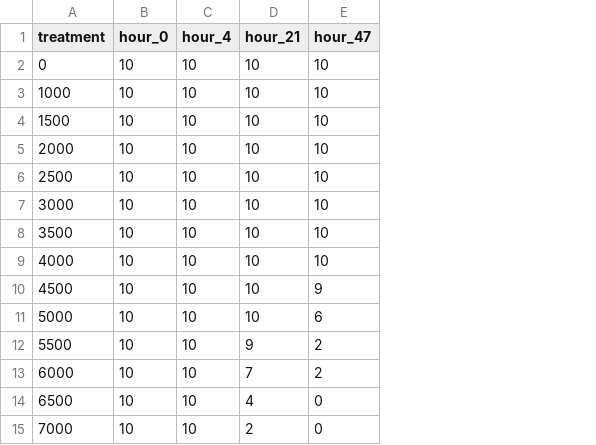
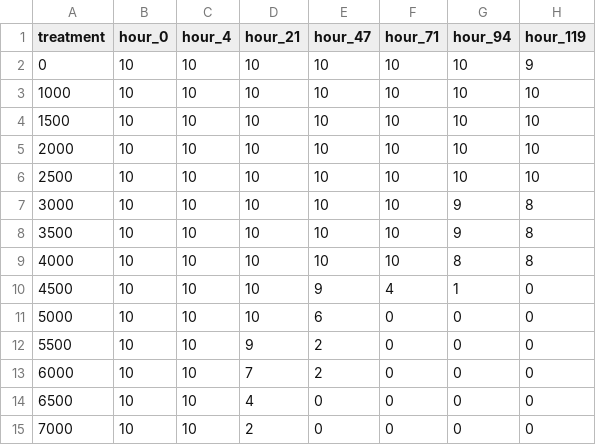
Before and after one commit to ZoopEcoEvo/champlain_salt, a CSV file: Raw_data/surv_trial/trial_surv_2.csv, drawn as a sheet; the diff names each change by its address in the sheet, - before the commit and + after, or states it on an @@ line.

Commit message:
New experimental data

```diff
--- a/Raw_data/surv_trial/trial_surv_2.csv
+++ b/Raw_data/surv_trial/trial_surv_2.csv
+column F (hour_71), rows 2-15: 10 | 10 | 10 | 10 | 10 | 10 | 10 | 10 | 4 | 0 | 0 | 0 | 0 | 0
+column G (hour_94), rows 2-15: 10 | 10 | 10 | 10 | 10 | 9 | 9 | 8 | 1 | 0 | 0 | 0 | 0 | 0
+column H (hour_119), rows 2-15: 9 | 10 | 10 | 10 | 10 | 8 | 8 | 8 | 0 | 0 | 0 | 0 | 0 | 0
```
Also changed, not shown: 21 other files.
